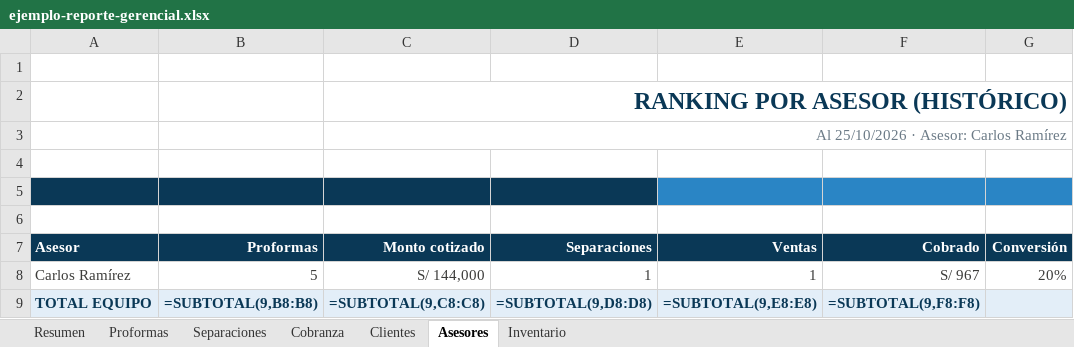
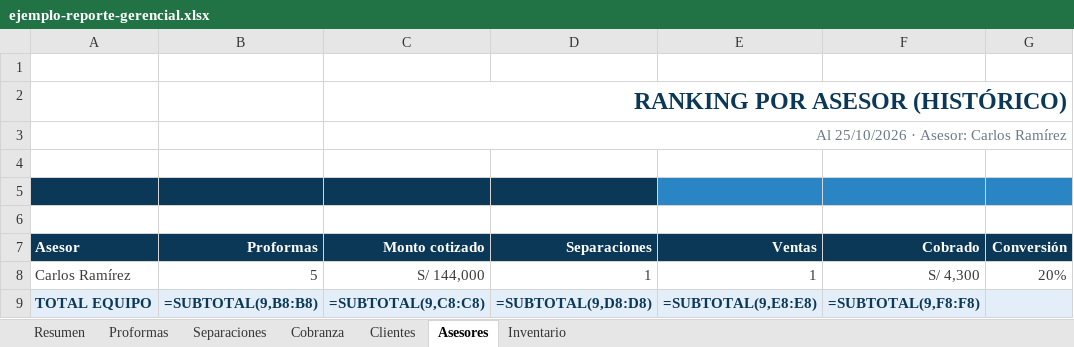
Before and after one commit to pedrojoseandrade84-star/VIVALDI, an Excel workbook: entregables/software/ejemplos-excel/ejemplo-reporte-gerencial.xlsx, sheet Asesores, drawn as a sheet; values as stored, in another font and other column widths than the file's, no borders; formulas without a stored value are shown as written; charts and pictures not drawn; the diff names each change by its address in the sheet, - before the commit and + after, or states it on an @@ line.

```diff
--- a/entregables/software/ejemplos-excel/ejemplo-reporte-gerencial.xlsx (sheet Asesores)
+++ b/entregables/software/ejemplos-excel/ejemplo-reporte-gerencial.xlsx (sheet Asesores)
-F8 (Cobrado): S/ 967
+F8 (Cobrado): S/ 4,300
```
Also changed, not shown: sheet Cobranza, sheet Resumen, entregables/software/ejemplos-excel/ejemplo-cartera-de-clientes.xlsx, entregables/software/ejemplos-excel/ejemplo-comparativo-de-precios.xlsx, 9 other files.
